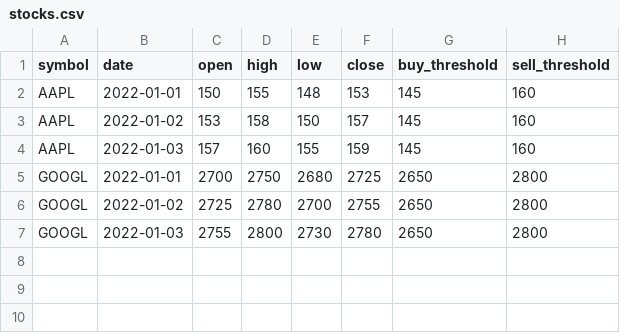
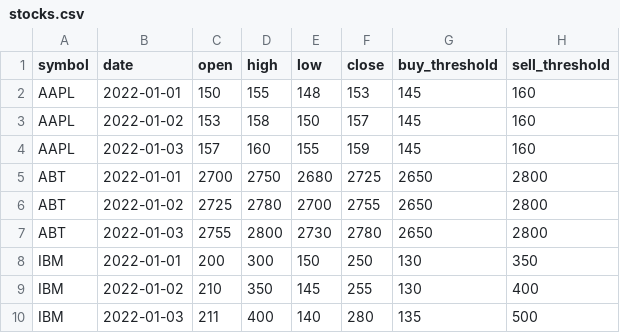
Before and after one commit to paragiswalkar/stock-price-dashboard, a CSV file: stocks.csv, drawn as a sheet.

```diff
--- a/stocks.csv
+++ b/stocks.csv
@@ -4,4 +4,7 @@ AAPL,2022-01-02,153,158,150,157,145,160
 AAPL,2022-01-03,157,160,155,159,145,160
-GOOGL,2022-01-01,2700,2750,2680,2725,2650,2800
-GOOGL,2022-01-02,2725,2780,2700,2755,2650,2800
-GOOGL,2022-01-03,2755,2800,2730,2780,2650,2800
+ABT,2022-01-01,2700,2750,2680,2725,2650,2800
+ABT,2022-01-02,2725,2780,2700,2755,2650,2800
+ABT,2022-01-03,2755,2800,2730,2780,2650,2800
+IBM,2022-01-01,200,300,150,250,130,350
+IBM,2022-01-02,210,350,145,255,130,400
+IBM,2022-01-03,211,400,140,280,135,500
```
Also changed, not shown: 11 other files.
